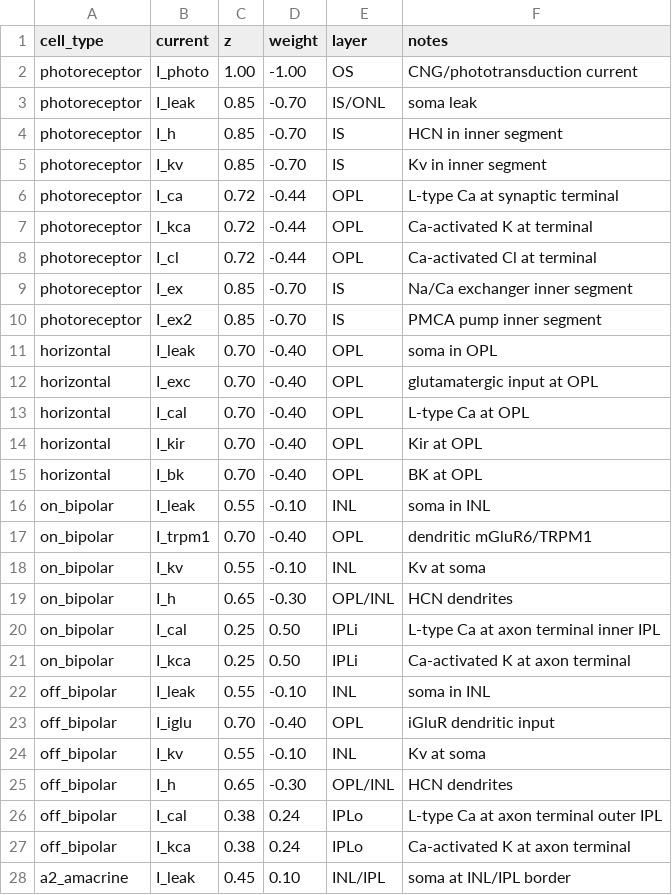
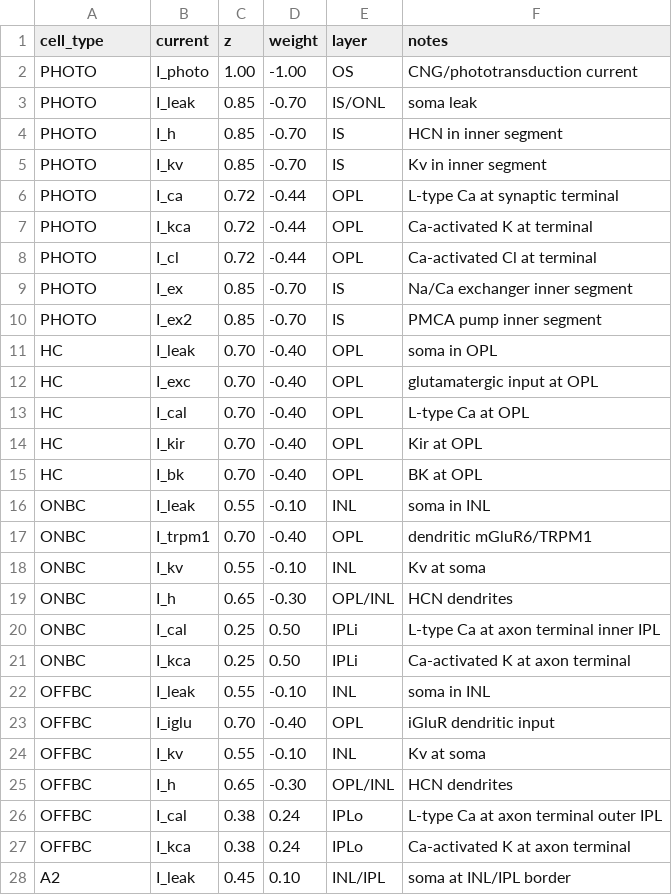
Before and after one commit to mattar13/RetinalTwin.jl, a CSV file: src/parameters/erg_depth_map.csv, drawn as a sheet; only a part is shown; the diff covers the shown part only.

Commit message:
Refactor fitting parameters and enhance dark adaptation function; update depth mapping in 3D plotting

```diff
--- a/src/parameters/erg_depth_map.csv
+++ b/src/parameters/erg_depth_map.csv
@@ -1,28 +1,28 @@
 cell_type,current,z,weight,layer,notes
-photoreceptor,I_photo,1.00,-1.00,OS,CNG/phototransduction current
-photoreceptor,I_leak,0.85,-0.70,IS/ONL,soma leak
-photoreceptor,I_h,0.85,-0.70,IS,HCN in inner segment
-photoreceptor,I_kv,0.85,-0.70,IS,Kv in inner segment
-photoreceptor,I_ca,0.72,-0.44,OPL,L-type Ca at synaptic terminal
-photoreceptor,I_kca,0.72,-0.44,OPL,Ca-activated K at terminal
-photoreceptor,I_cl,0.72,-0.44,OPL,Ca-activated Cl at terminal
-photoreceptor,I_ex,0.85,-0.70,IS,Na/Ca exchanger inner segment
-photoreceptor,I_ex2,0.85,-0.70,IS,PMCA pump inner segment
-horizontal,I_leak,0.70,-0.40,OPL,soma in OPL
-horizontal,I_exc,0.70,-0.40,OPL,glutamatergic input at OPL
-horizontal,I_cal,0.70,-0.40,OPL,L-type Ca at OPL
-horizontal,I_kir,0.70,-0.40,OPL,Kir at OPL
-horizontal,I_bk,0.70,-0.40,OPL,BK at OPL
-on_bipolar,I_leak,0.55,-0.10,INL,soma in INL
-on_bipolar,I_trpm1,0.70,-0.40,OPL,dendritic mGluR6/TRPM1
-on_bipolar,I_kv,0.55,-0.10,INL,Kv at soma
-on_bipolar,I_h,0.65,-0.30,OPL/INL,HCN dendrites
-on_bipolar,I_cal,0.25,0.50,IPLi,L-type Ca at axon terminal inner IPL
-on_bipolar,I_kca,0.25,0.50,IPLi,Ca-activated K at axon terminal
-off_bipolar,I_leak,0.55,-0.10,INL,soma in INL
-off_bipolar,I_iglu,0.70,-0.40,OPL,iGluR dendritic input
-off_bipolar,I_kv,0.55,-0.10,INL,Kv at soma
-off_bipolar,I_h,0.65,-0.30,OPL/INL,HCN dendrites
-off_bipolar,I_cal,0.38,0.24,IPLo,L-type Ca at axon terminal outer IPL
-off_bipolar,I_kca,0.38,0.24,IPLo,Ca-activated K at axon terminal
-a2_amacrine,I_leak,0.45,0.10,INL/IPL,soma at INL/IPL border
+PHOTO,I_photo,1.00,-1.00,OS,CNG/phototransduction current
+PHOTO,I_leak,0.85,-0.70,IS/ONL,soma leak
+PHOTO,I_h,0.85,-0.70,IS,HCN in inner segment
+PHOTO,I_kv,0.85,-0.70,IS,Kv in inner segment
+PHOTO,I_ca,0.72,-0.44,OPL,L-type Ca at synaptic terminal
+PHOTO,I_kca,0.72,-0.44,OPL,Ca-activated K at terminal
+PHOTO,I_cl,0.72,-0.44,OPL,Ca-activated Cl at terminal
+PHOTO,I_ex,0.85,-0.70,IS,Na/Ca exchanger inner segment
+PHOTO,I_ex2,0.85,-0.70,IS,PMCA pump inner segment
+HC,I_leak,0.70,-0.40,OPL,soma in OPL
+HC,I_exc,0.70,-0.40,OPL,glutamatergic input at OPL
+HC,I_cal,0.70,-0.40,OPL,L-type Ca at OPL
+HC,I_kir,0.70,-0.40,OPL,Kir at OPL
+HC,I_bk,0.70,-0.40,OPL,BK at OPL
+ONBC,I_leak,0.55,-0.10,INL,soma in INL
+ONBC,I_trpm1,0.70,-0.40,OPL,dendritic mGluR6/TRPM1
+ONBC,I_kv,0.55,-0.10,INL,Kv at soma
+ONBC,I_h,0.65,-0.30,OPL/INL,HCN dendrites
+ONBC,I_cal,0.25,0.50,IPLi,L-type Ca at axon terminal inner IPL
+ONBC,I_kca,0.25,0.50,IPLi,Ca-activated K at axon terminal
+OFFBC,I_leak,0.55,-0.10,INL,soma in INL
+OFFBC,I_iglu,0.70,-0.40,OPL,iGluR dendritic input
+OFFBC,I_kv,0.55,-0.10,INL,Kv at soma
+OFFBC,I_h,0.65,-0.30,OPL/INL,HCN dendrites
+OFFBC,I_cal,0.38,0.24,IPLo,L-type Ca at axon terminal outer IPL
+OFFBC,I_kca,0.38,0.24,IPLo,Ca-activated K at axon terminal
+A2,I_leak,0.45,0.10,INL/IPL,soma at INL/IPL border
```
Also changed, not shown: 23 edited cells elsewhere in this file, 3 other files.
